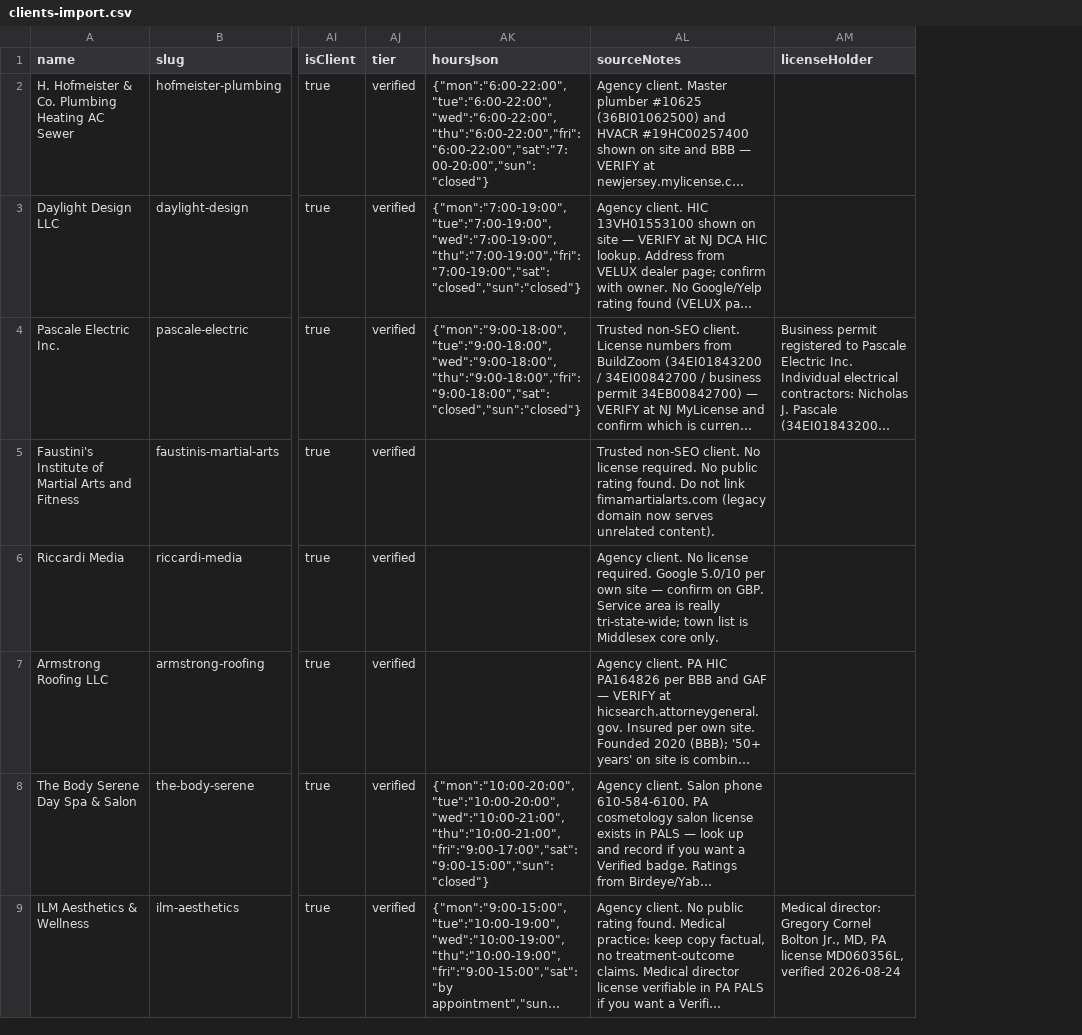
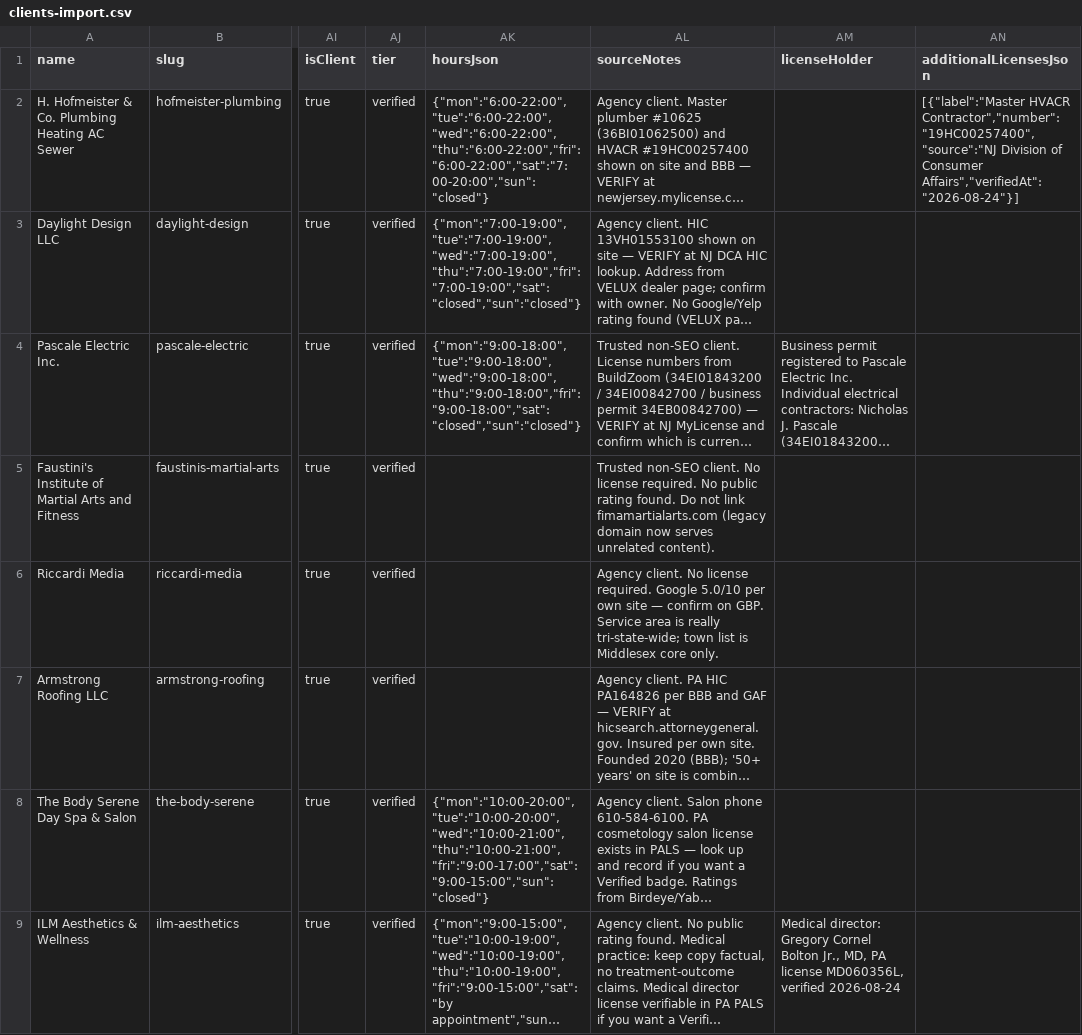
Before and after one commit to jakelucasmarketadmin/licensedlist, a CSV file: data/clients-import.csv, drawn as a sheet; only a part is shown, gaps mark what is left out; long unchanged cells end in …; the diff names each change by its address in the sheet, - before the commit and + after, or states it on an @@ line.

```diff
--- a/data/clients-import.csv
+++ b/data/clients-import.csv
+column AN (additionalLicensesJson), row 2: [{"label":"Master HVACR Contractor","number":"19HC00257400","source":"NJ Division of Consumer Affairs","verifiedAt":"2026-08-24"}]
```
Also changed, not shown: 8 other files.
